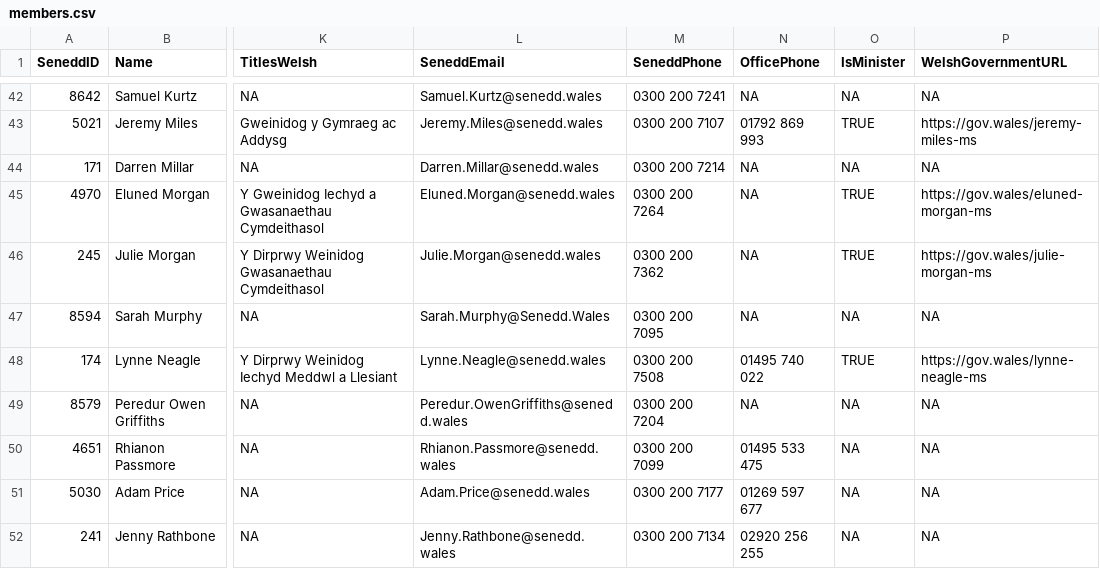
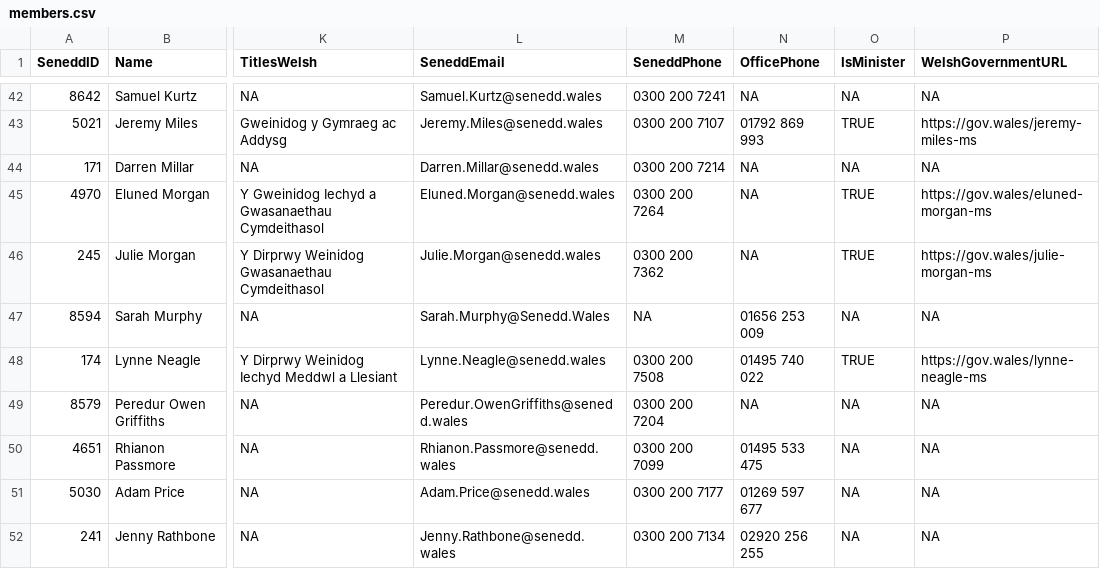
Before and after one commit to stupidpupil/senedd_scraper, a CSV file: members.csv, drawn as a sheet; only a part is shown, gaps mark what is left out; the diff names each change by its address in the sheet, - before the commit and + after, or states it on an @@ line.

```diff
--- a/members.csv
+++ b/members.csv
-M47 (SeneddPhone): 0300 200 7095
+M47 (SeneddPhone): NA
-N47 (OfficePhone): NA
+N47 (OfficePhone): 01656 253 009
```
Also changed, not shown: 1 other file.
